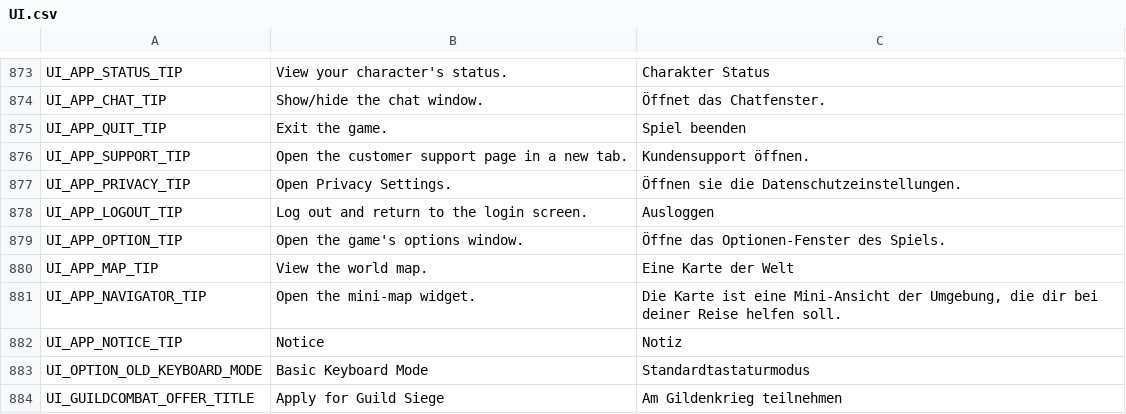
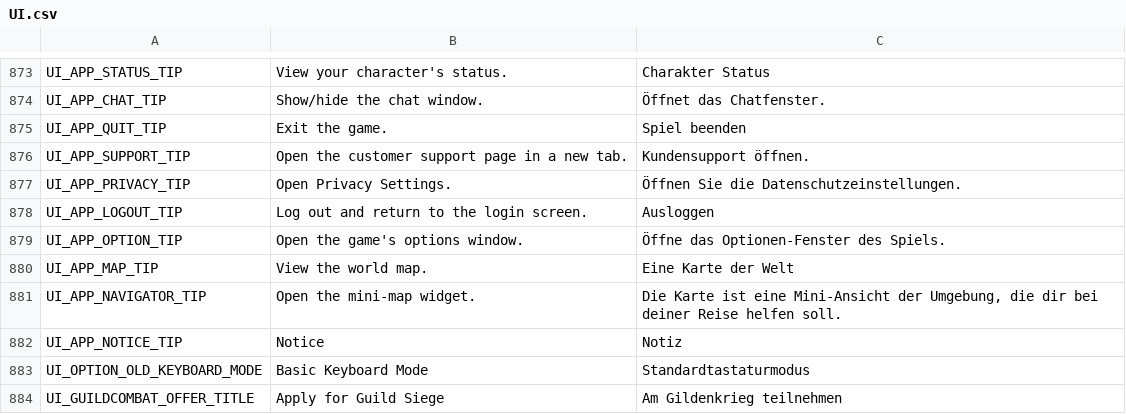
Before and after one commit to Gala-Lab/Flyff-Universe-Translations, a CSV file: German/UI.csv, drawn as a sheet; only a part is shown, gaps mark what is left out.

```diff
--- a/German/UI.csv
+++ b/German/UI.csv
@@ -876,3 +876,3 @@ UI_APP_QUIT_TIP,Exit the game.,Spiel beenden
 UI_APP_SUPPORT_TIP,Open the customer support page in a new tab.,Kundensupport öffnen.
-UI_APP_PRIVACY_TIP,Open Privacy Settings.,Öffnen sie die Datenschutzeinstellungen.
+UI_APP_PRIVACY_TIP,Open Privacy Settings.,Öffnen Sie die Datenschutzeinstellungen.
 UI_APP_LOGOUT_TIP,Log out and return to the login screen.,Ausloggen
```
